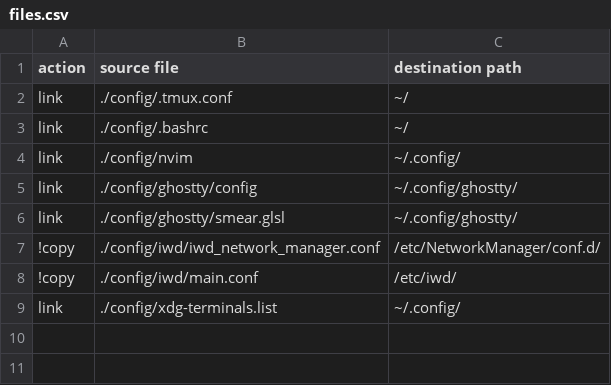
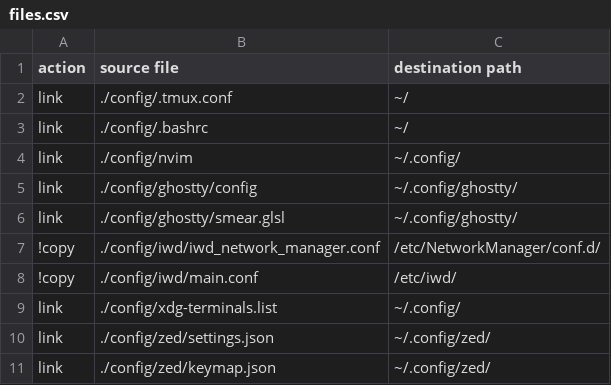
Before and after one commit to ishay320/dotfiles, a CSV file: files.csv, drawn as a sheet; the diff names each change by its address in the sheet, - before the commit and + after, or states it on an @@ line.

Commit message:
feat: added zed configs

```diff
--- a/files.csv
+++ b/files.csv
+row 10: link | ./config/zed/settings.json | ~/.config/zed/
+row 11: link | ./config/zed/keymap.json | ~/.config/zed/
```
Also changed, not shown: 3 other files.
